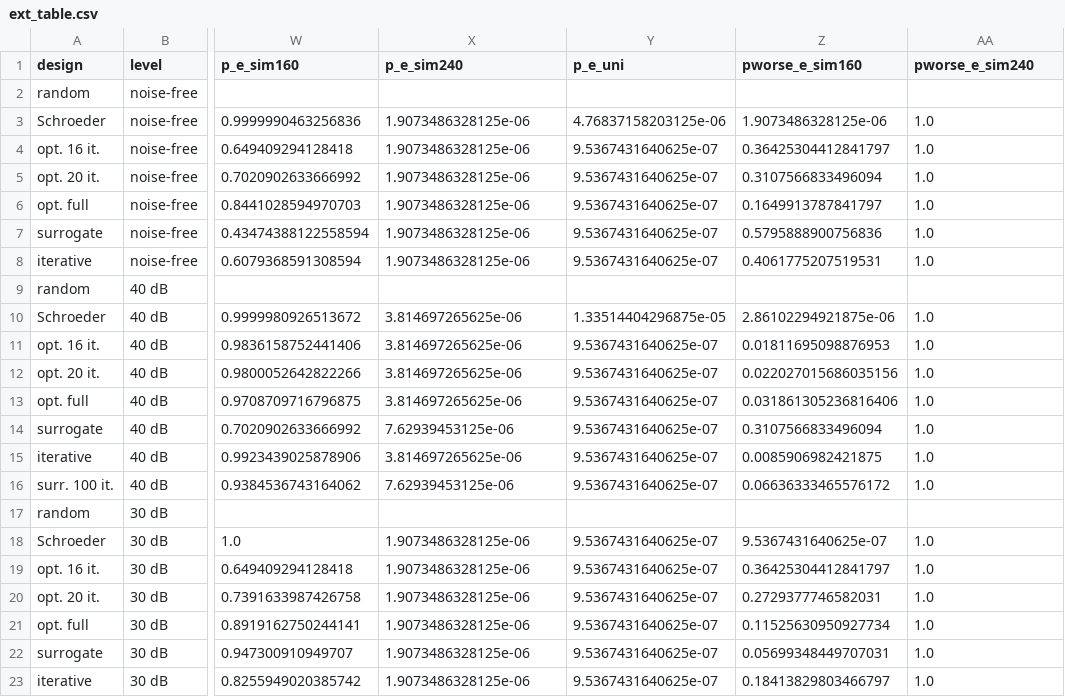
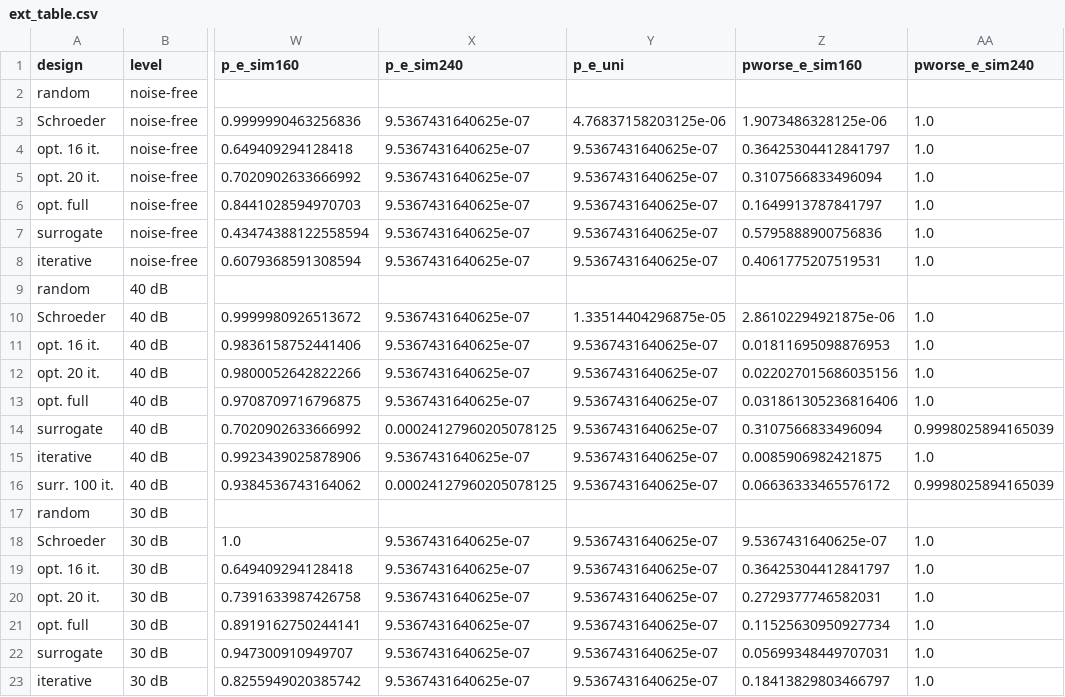
Before and after one commit to Ziad-Behairy/SCE513-Spacefilling-SySID, a CSV file: results/ext_table.csv, drawn as a sheet; only a part is shown, gaps mark what is left out; the diff names each change by its address in the sheet, - before the commit and + after, or states it on an @@ line.

Commit message:
M4: apply independent review — corrected claims, robustness check, related work, figure and table fixes
- H1 completed for seeds 0-9; wording: consistent with early stopping, not proven
- abstract: per-target status instead of 'all seven reproduced'; Schroeder ranking 18/20 seeds
- E3: pooled vs within-design rank correlation; cost is a coarse indicator
- extension: fixed-lambda robustness check (ext/run_fixed_lambda.py), Wilcoxon ranks divergences as worst,
  Bonferroni note, unequal experiment budgets stated, test-design caveat, design-dependent EIV bias
- related work: Kiss et al. 2026, Liu et al. 2025, Herkersdorf & Nelles 2025 (verified)
- hand-typed numbers replaced by macros; table widths; README report map; slides consistency + AI line

```diff
--- a/results/ext_table.csv
+++ b/results/ext_table.csv
-X3:X8 (p_e_sim240): 1.9073486328125e-06
+X3:X8 (p_e_sim240): 9.5367431640625e-07
-X10:X13 (p_e_sim240): 3.814697265625e-06
+X10:X13 (p_e_sim240): 9.5367431640625e-07
-X14 (p_e_sim240): 7.62939453125e-06
+X14 (p_e_sim240): 0.00024127960205078125
-AA14 (pworse_e_sim240): 1.0
+AA14 (pworse_e_sim240): 0.9998025894165039
-X15 (p_e_sim240): 3.814697265625e-06
+X15 (p_e_sim240): 9.5367431640625e-07
-X16 (p_e_sim240): 7.62939453125e-06
+X16 (p_e_sim240): 0.00024127960205078125
-AA16 (pworse_e_sim240): 1.0
+AA16 (pworse_e_sim240): 0.9998025894165039
-X18:X23 (p_e_sim240): 1.9073486328125e-06
+X18:X23 (p_e_sim240): 9.5367431640625e-07
```
Also changed, not shown: 22 other files.
